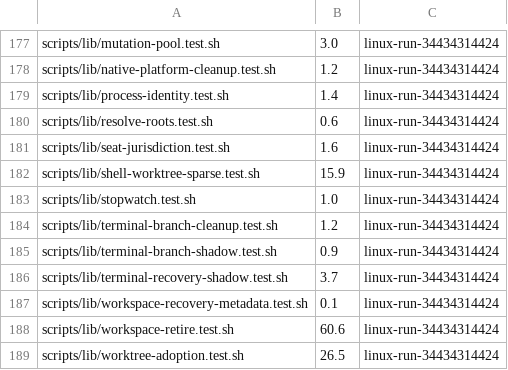
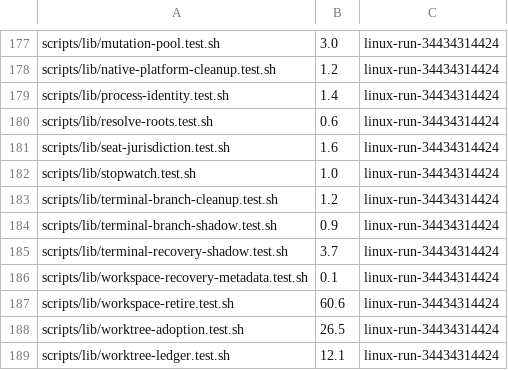
Before and after one commit to WebDevBooster/richos, a TSV file: engine/scripts/lib/ci-unit-weights.tsv, drawn as a sheet; only a part is shown, gaps mark what is left out; the shorter side is filled out with more unchanged rows.

Commit message:
Remove shell-worktree-sparse: its only caller was the removed transaction seal
It de-materialized a cross-repository agent's native shell at seal time, to
shrink the removed reconciler's capture archives. Nothing calls it since the
transaction store went, its suite could not start without that store, and the
page has no step that alters a live workspace's checkout. The SHELL_SPARSE
keys and its CI weight row go with it.

```diff
--- a/engine/scripts/lib/ci-unit-weights.tsv
+++ b/engine/scripts/lib/ci-unit-weights.tsv
@@ -181,3 +181,2 @@ scripts/lib/resolve-roots.test.sh	0.6	linux-run-34434314424
 scripts/lib/seat-jurisdiction.test.sh	1.6	linux-run-34434314424
-scripts/lib/shell-worktree-sparse.test.sh	15.9	linux-run-34434314424
 scripts/lib/stopwatch.test.sh	1.0	linux-run-34434314424
```
Also changed, not shown: 4 other files.
